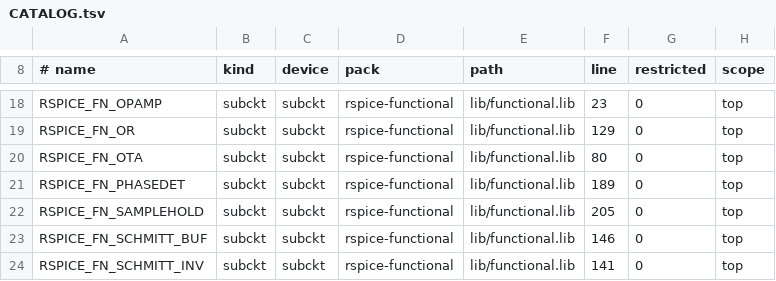
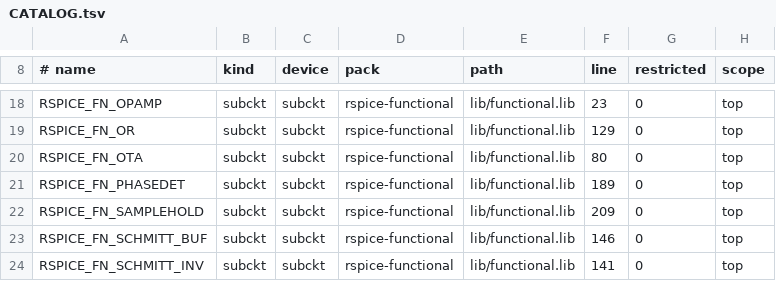
Before and after one commit to JaimeHW/RSpice, a TSV file: models/spice/CATALOG.tsv, drawn as a sheet; only a part is shown, gaps mark what is left out.

```diff
--- a/models/spice/CATALOG.tsv
+++ b/models/spice/CATALOG.tsv
@@ -21,3 +21,3 @@ RSPICE_FN_OTA	subckt	subckt	rspice-functional	lib/functional.lib	80	0	top
 RSPICE_FN_PHASEDET	subckt	subckt	rspice-functional	lib/functional.lib	189	0	top
-RSPICE_FN_SAMPLEHOLD	subckt	subckt	rspice-functional	lib/functional.lib	205	0	top
+RSPICE_FN_SAMPLEHOLD	subckt	subckt	rspice-functional	lib/functional.lib	209	0	top
 RSPICE_FN_SCHMITT_BUF	subckt	subckt	rspice-functional	lib/functional.lib	146	0	top
```
Also changed, not shown: models/spice/PACKS.tsv, 4 other files.
